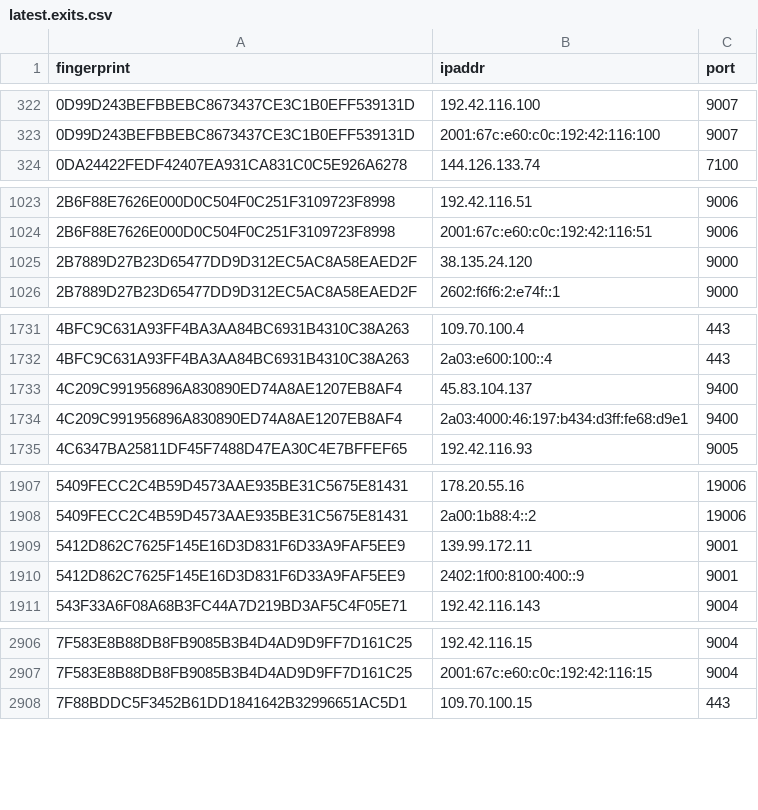
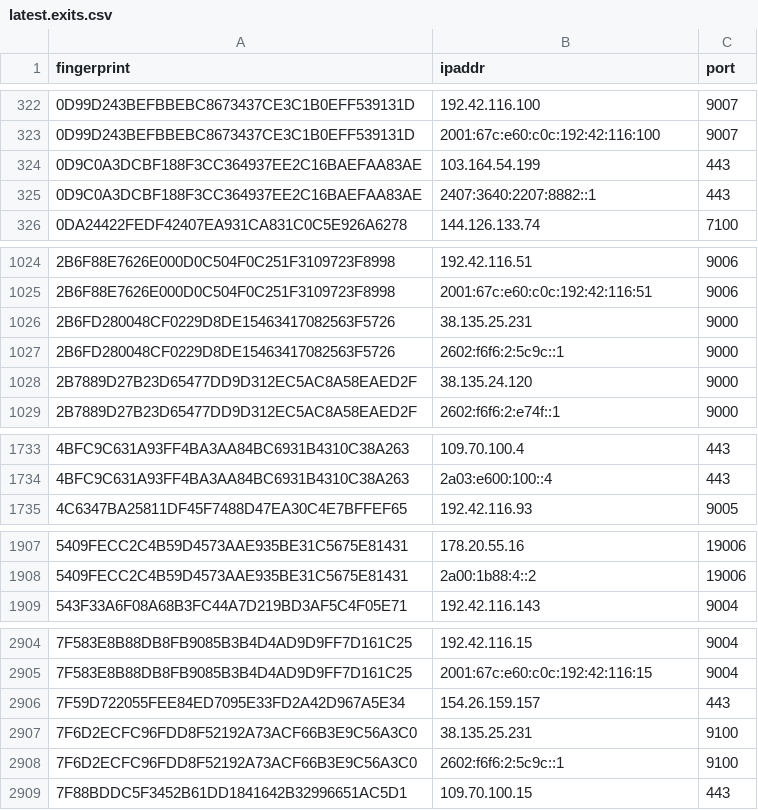
Before and after one commit to sec-js/tor-nodes, a CSV file: latest.exits.csv, drawn as a sheet; only a part is shown, gaps mark what is left out; the diff covers the shown part only.

```diff
--- a/latest.exits.csv
+++ b/latest.exits.csv
@@ -323,2 +323,4 @@ fingerprint, ipaddr, port
 0D99D243BEFBBEBC8673437CE3C1B0EFF539131D, 2001:67c:e60:c0c:192:42:116:100, 9007
+0D9C0A3DCBF188F3CC364937EE2C16BAEFAA83AE, 103.164.54.199, 443
+0D9C0A3DCBF188F3CC364937EE2C16BAEFAA83AE, 2407:3640:2207:8882::1, 443
 0DA24422FEDF42407EA931CA831C0C5E926A6278, 144.126.133.74, 7100
@@ -1024,2 +1025,4 @@ fingerprint, ipaddr, port
 2B6F88E7626E000D0C504F0C251F3109723F8998, 2001:67c:e60:c0c:192:42:116:51, 9006
+2B6FD280048CF0229D8DE15463417082563F5726, 38.135.25.231, 9000
+2B6FD280048CF0229D8DE15463417082563F5726, 2602:f6f6:2:5c9c::1, 9000
 2B7889D27B23D65477DD9D312EC5AC8A58EAED2F, 38.135.24.120, 9000
@@ -1732,4 +1734,2 @@ fingerprint, ipaddr, port
 4BFC9C631A93FF4BA3AA84BC6931B4310C38A263, 2a03:e600:100::4, 443
-4C209C991956896A830890ED74A8AE1207EB8AF4, 45.83.104.137, 9400
-4C209C991956896A830890ED74A8AE1207EB8AF4, 2a03:4000:46:197:b434:d3ff:fe68:d9e1, 9400
 4C6347BA25811DF45F7488D47EA30C4E7BFFEF65, 192.42.116.93, 9005
@@ -1908,4 +1908,2 @@ fingerprint, ipaddr, port
 5409FECC2C4B59D4573AAE935BE31C5675E81431, 2a00:1b88:4::2, 19006
-5412D862C7625F145E16D3D831F6D33A9FAF5EE9, 139.99.172.11, 9001
-5412D862C7625F145E16D3D831F6D33A9FAF5EE9, 2402:1f00:8100:400::9, 9001
 543F33A6F08A68B3FC44A7D219BD3AF5C4F05E71, 192.42.116.143, 9004
@@ -2907,2 +2905,5 @@ fingerprint, ipaddr, port
 7F583E8B88DB8FB9085B3B4D4AD9D9FF7D161C25, 2001:67c:e60:c0c:192:42:116:15, 9004
+7F59D722055FEE84ED7095E33FD2A42D967A5E34, 154.26.159.157, 443
+7F6D2ECFC96FDD8F52192A73ACF66B3E9C56A3C0, 38.135.25.231, 9100
+7F6D2ECFC96FDD8F52192A73ACF66B3E9C56A3C0, 2602:f6f6:2:5c9c::1, 9100
 7F88BDDC5F3452B61DD1841642B32996651AC5D1, 109.70.100.15, 443
```
Also changed, not shown: 5 added rows and 7 removed rows elsewhere in this file, latest.all.csv, latest.guards.csv.
